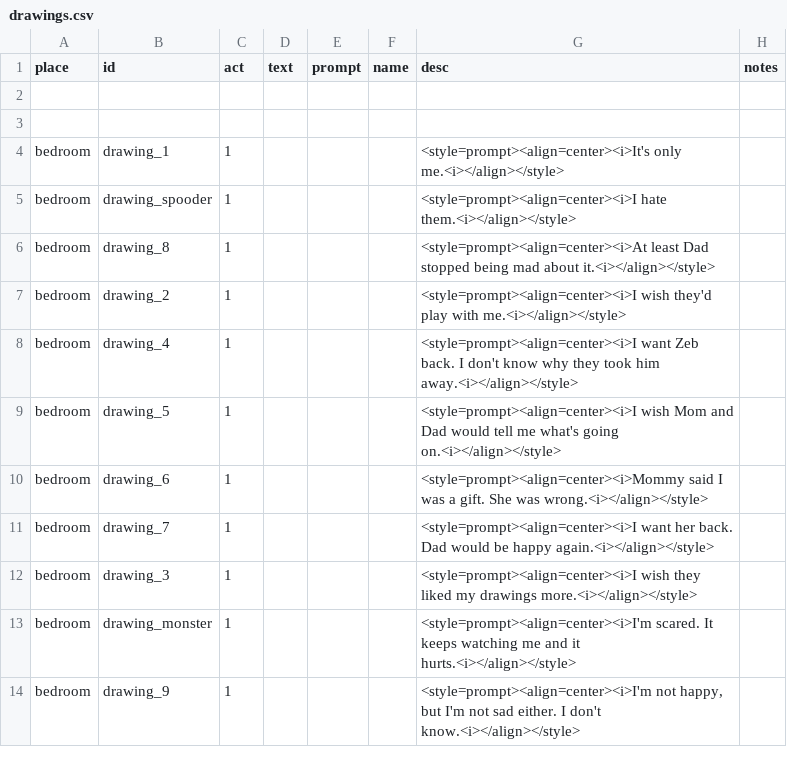
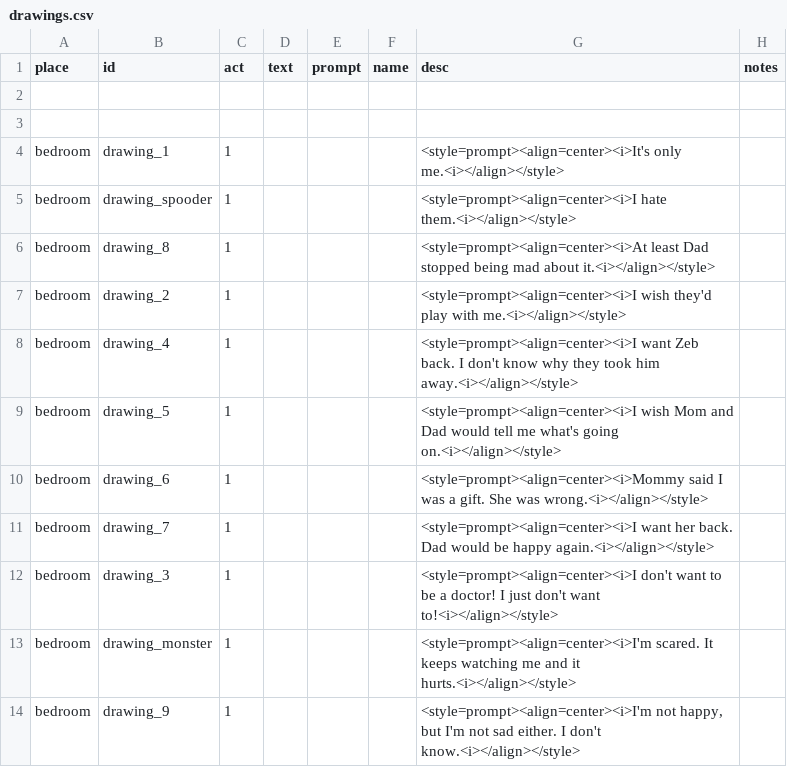
Before and after one commit to MoonTales/Spooky, a CSV file: Assets/Resources/Text/drawings.csv, drawn as a sheet.

Commit message:
line update

```diff
--- a/Assets/Resources/Text/drawings.csv
+++ b/Assets/Resources/Text/drawings.csv
@@ -11,3 +11,3 @@ bedroom,drawing_6,1,,,,<style=prompt><align=center><i>Mommy said I was a gift. S
 bedroom,drawing_7,1,,,,<style=prompt><align=center><i>I want her back. Dad would be happy again.<i></align></style>,
-bedroom,drawing_3,1,,,,<style=prompt><align=center><i>I wish they liked my drawings more.<i></align></style>,
+bedroom,drawing_3,1,,,,<style=prompt><align=center><i>I don't want to be a doctor! I  just don't want to!<i></align></style>,
 bedroom,drawing_monster,1,,,,<style=prompt><align=center><i>I'm scared. It keeps watching me and it hurts.<i></align></style>,
```
